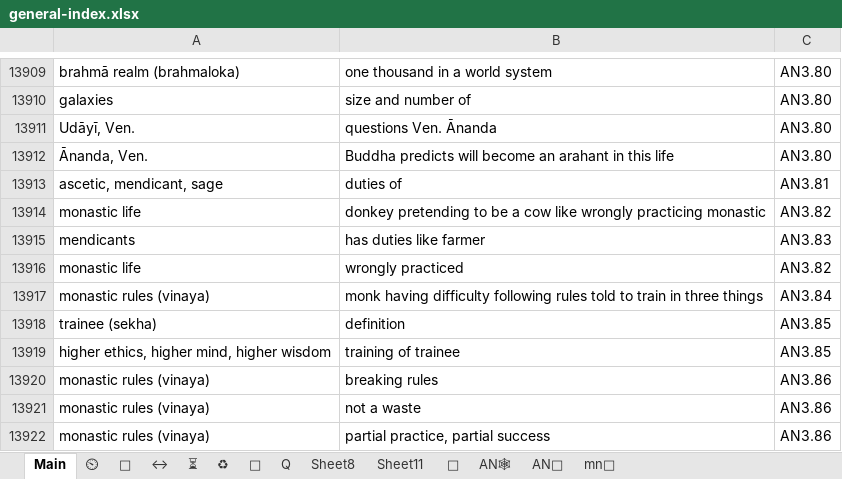
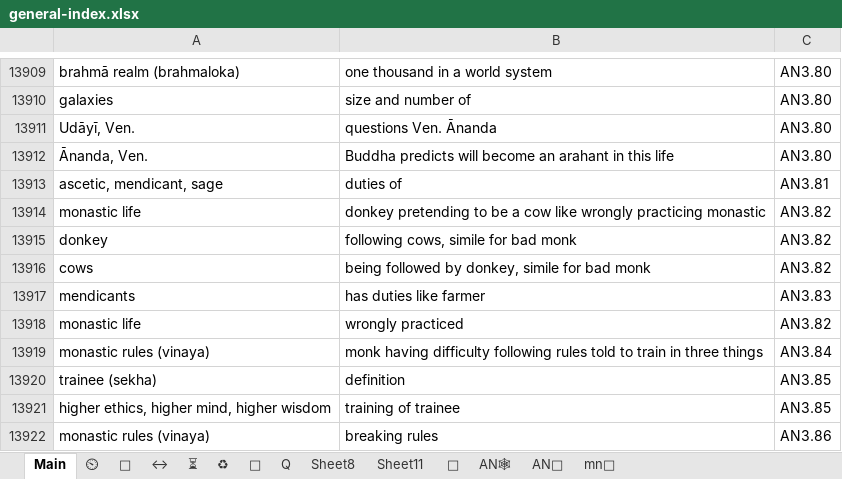
Before and after one commit to thesunshade/CIPS, an Excel workbook: src/data/general-index.xlsx, sheet Main, drawn as a sheet; only a part is shown, gaps mark what is left out; the shorter side is filled out with more unchanged rows; values as stored, in another font and other column widths than the file's, no borders; conditional formats not drawn; the diff names each change by its address in the sheet, - before the commit and + after, or states it on an @@ line.

```diff
--- a/src/data/general-index.xlsx (sheet Main)
+++ b/src/data/general-index.xlsx (sheet Main)
+row 13915: donkey | following cows, simile for bad monk | AN3.82
+row 13916: cows | being followed by donkey, simile for bad monk | AN3.82
```
Also changed, not shown: 2 other files.
